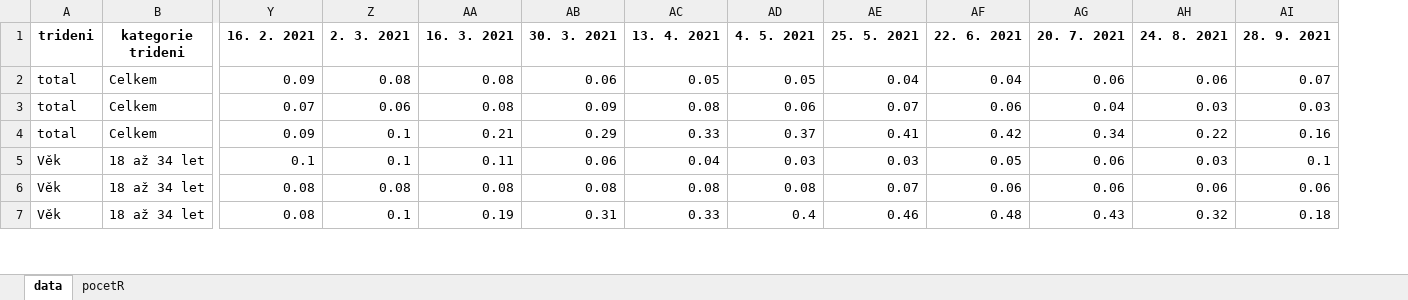
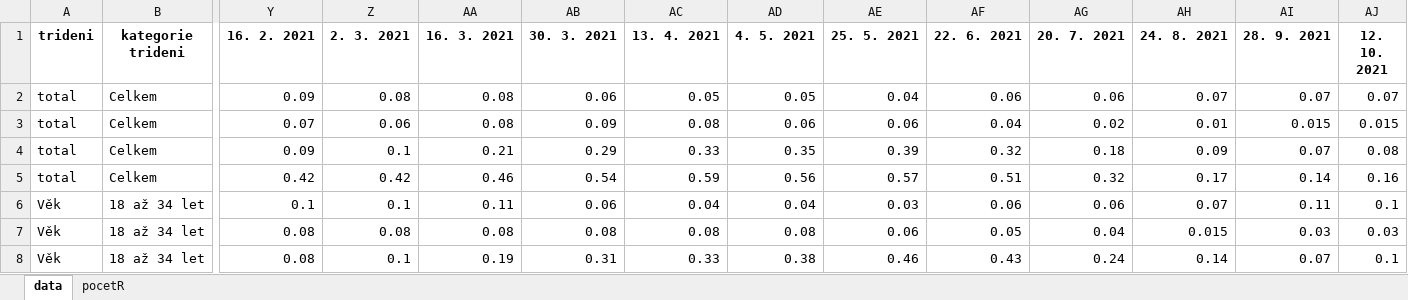
Before and after one commit to MichaelaKudrnacova/ZBP-web-data, an Excel workbook: ZBP_07_testovani.xlsx, sheet data, drawn as a sheet; only a part is shown, gaps mark what is left out; values as stored, in another font and other column widths than the file's, no borders; addresses are those after the commit; rows hold the shown columns only; the diff covers the shown part only; the diff names each change by its address in the sheet, - before the commit and + after, or states it on an @@ line.

```diff
--- a/ZBP_07_testovani.xlsx (sheet data)
+++ b/ZBP_07_testovani.xlsx (sheet data)
+column AJ (12. 10. 2021), rows 2-4: 0.07 | 0.015 | 0.08; rows 6-8: 0.1 | 0.03 | 0.1
-AF2 (22. 6. 2021): 0.04
+AF2 (22. 6. 2021): 0.06
-AH2 (24. 8. 2021): 0.06
+AH2 (24. 8. 2021): 0.07
-AE3 (25. 5. 2021): 0.07
+AE3 (25. 5. 2021): 0.06
-AF3 (22. 6. 2021): 0.06
+AF3 (22. 6. 2021): 0.04
-AG3 (20. 7. 2021): 0.04
+AG3 (20. 7. 2021): 0.02
-AH3 (24. 8. 2021): 0.03
+AH3 (24. 8. 2021): 0.01
-AI3 (28. 9. 2021): 0.03
+AI3 (28. 9. 2021): 0.015
-AD4 (4. 5. 2021): 0.37
+AD4 (4. 5. 2021): 0.35
-AE4 (25. 5. 2021): 0.41
+AE4 (25. 5. 2021): 0.39
-AF4 (22. 6. 2021): 0.42
+AF4 (22. 6. 2021): 0.32
-AG4 (20. 7. 2021): 0.34
+AG4 (20. 7. 2021): 0.18
-AH4 (24. 8. 2021): 0.22
+AH4 (24. 8. 2021): 0.09
-AI4 (28. 9. 2021): 0.16
+AI4 (28. 9. 2021): 0.07
+row 5: total | Celkem | 0.42 | 0.42 | 0.46 | 0.54 | 0.59 | 0.56 | 0.57 | 0.51 | 0.32 | 0.17 | 0.14 | 0.16
-AD6 (4. 5. 2021): 0.03
+AD6 (4. 5. 2021): 0.04
-AF6 (22. 6. 2021): 0.05
+AF6 (22. 6. 2021): 0.06
-AH6 (24. 8. 2021): 0.03
+AH6 (24. 8. 2021): 0.07
-AI6 (28. 9. 2021): 0.1
+AI6 (28. 9. 2021): 0.11
-AE7 (25. 5. 2021): 0.07
+AE7 (25. 5. 2021): 0.06
-AF7 (22. 6. 2021): 0.06
+AF7 (22. 6. 2021): 0.05
-AG7 (20. 7. 2021): 0.06
+AG7 (20. 7. 2021): 0.04
-AH7 (24. 8. 2021): 0.06
+AH7 (24. 8. 2021): 0.015
-AI7 (28. 9. 2021): 0.06
+AI7 (28. 9. 2021): 0.03
-AD8 (4. 5. 2021): 0.4
+AD8 (4. 5. 2021): 0.38
-AF8 (22. 6. 2021): 0.48
+AF8 (22. 6. 2021): 0.43
-AG8 (20. 7. 2021): 0.43
+AG8 (20. 7. 2021): 0.24
-AH8 (24. 8. 2021): 0.32
+AH8 (24. 8. 2021): 0.14
-AI8 (28. 9. 2021): 0.18
+AI8 (28. 9. 2021): 0.07
```
Also changed, not shown: 18 added rows and 237 edited cells elsewhere in this sheet, sheet pocetR, ZBP_01_destabilizace_prace.xlsx, ZBP_04_socialni_aktivity.xlsx, 12 other files.
